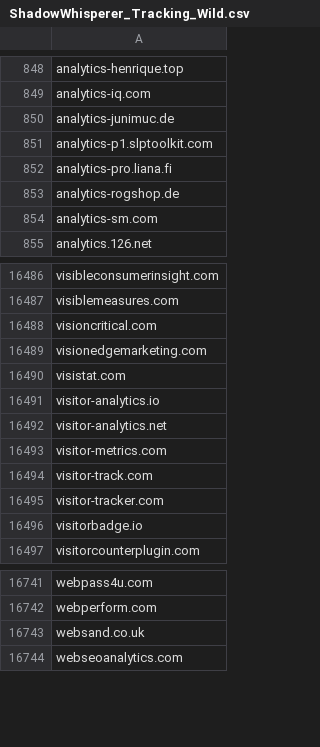
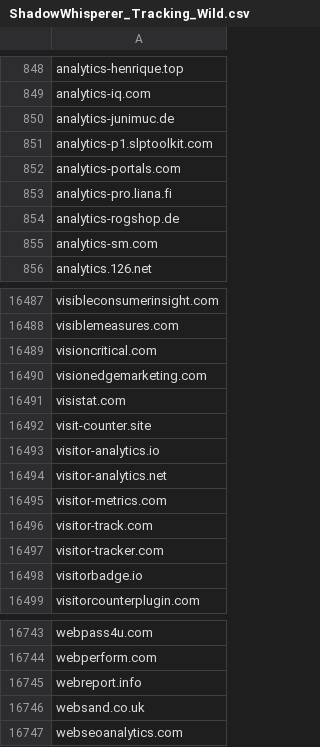
Before and after one commit to external-sources/hosts-sources, a CSV file: data/ShadowWhisperer_Tracking_Wild.csv, drawn as a sheet; only a part is shown, gaps mark what is left out.

Commit message:
Committed new lists day: 219 of year 2026 06:15:17

```diff
--- a/data/ShadowWhisperer_Tracking_Wild.csv
+++ b/data/ShadowWhisperer_Tracking_Wild.csv
@@ -851,2 +851,3 @@ analytics-junimuc.de
 analytics-p1.slptoolkit.com
+analytics-portals.com
 analytics-pro.liana.fi
@@ -16490,2 +16491,3 @@ visionedgemarketing.com
 visistat.com
+visit-counter.site
 visitor-analytics.io
@@ -16742,2 +16744,3 @@ webpass4u.com
 webperform.com
+webreport.info
 websand.co.uk
```
Also changed, not shown: data/ShadowWhisperer_Ads.csv, data/ShadowWhisperer_Free.csv, 10 other files.
